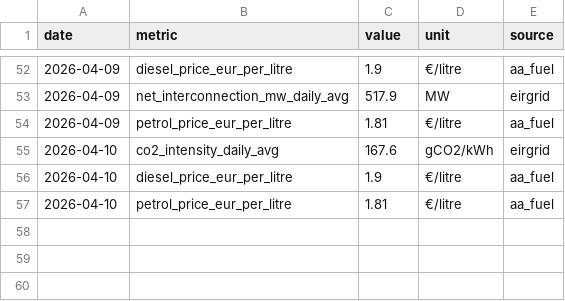
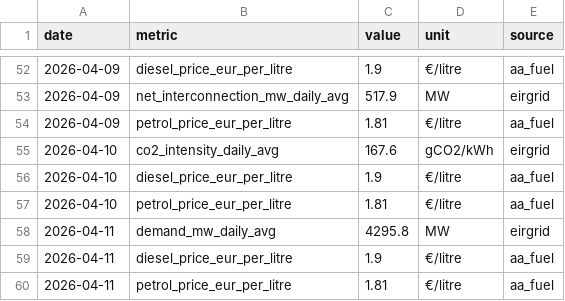
Before and after one commit to farrelltom/ireland-energy-dashboard, a CSV file: data/canonical/series.csv, drawn as a sheet; only a part is shown, gaps mark what is left out.

```diff
--- a/data/canonical/series.csv
+++ b/data/canonical/series.csv
@@ -57 +57,4 @@ date,metric,value,unit,source
 2026-04-10,petrol_price_eur_per_litre,1.81,€/litre,aa_fuel
+2026-04-11,demand_mw_daily_avg,4295.8,MW,eirgrid
+2026-04-11,diesel_price_eur_per_litre,1.9,€/litre,aa_fuel
+2026-04-11,petrol_price_eur_per_litre,1.81,€/litre,aa_fuel
```
Also changed, not shown: data/canonical/tariffs.csv, 2 other files.
